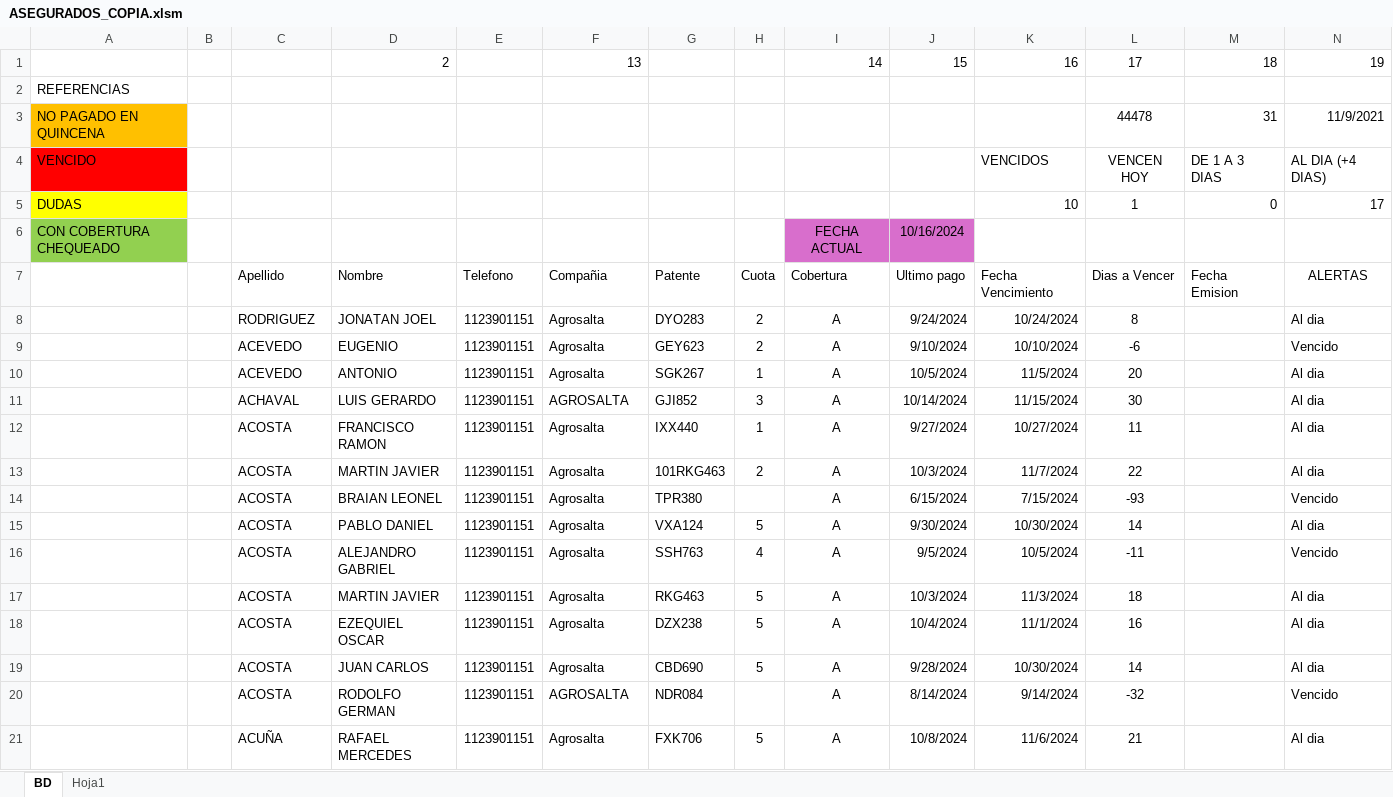
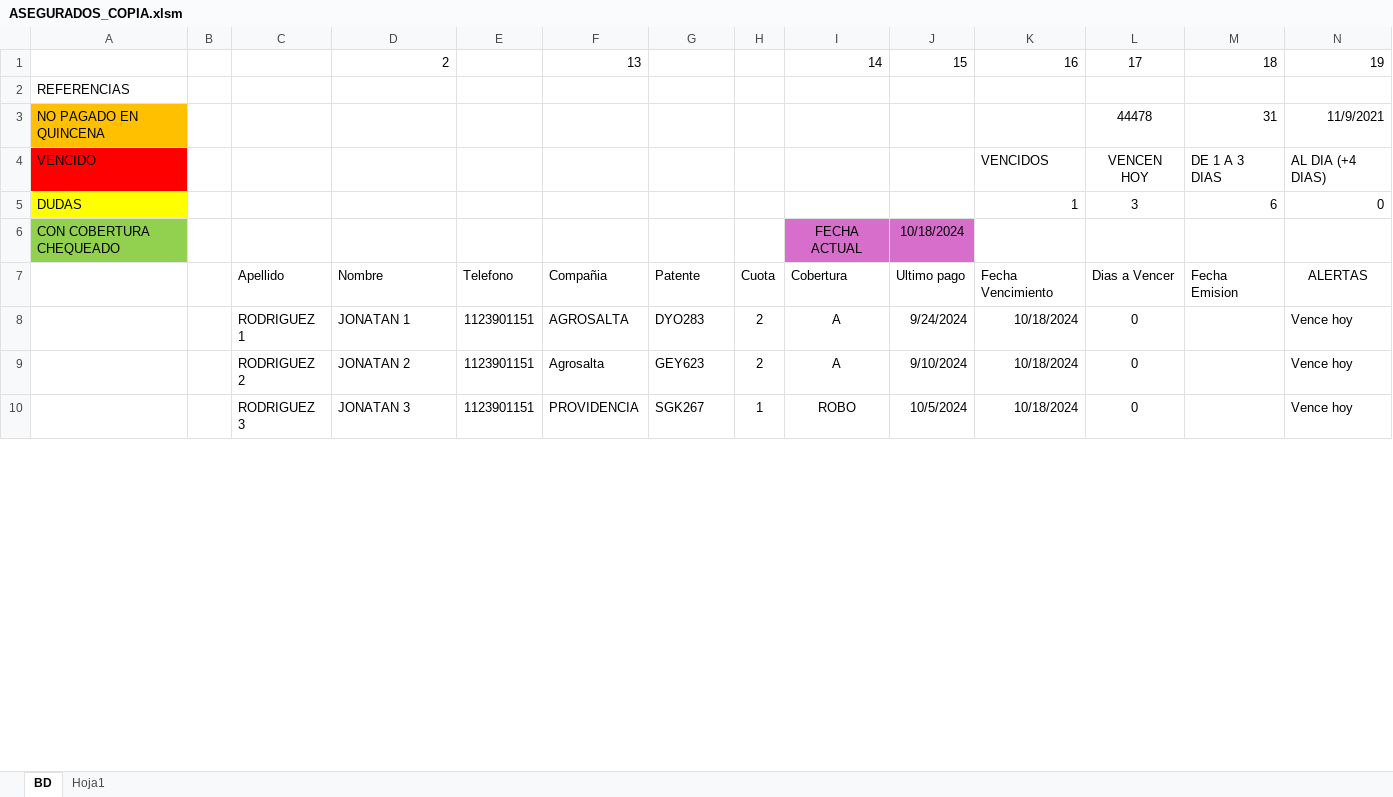
Before and after one commit to DamiOfi/ProyectOfi, an Excel workbook: ASEGURADOS_COPIA.xlsm, sheet BD, drawn as a sheet; only a part is shown; values as stored, in another font and other column widths than the file's, no borders; conditional formats and table styles not drawn; removed rows and columns are numbered as before the commit, all else as after; rows hold the shown columns only; the diff covers the shown part only; the diff names each change by its address in the sheet, - before the commit and + after, or states it on an @@ line.

Commit message:
realizando filtros del excel

```diff
--- a/ASEGURADOS_COPIA.xlsm (sheet BD)
+++ b/ASEGURADOS_COPIA.xlsm (sheet BD)
-row 5: DUDAS |  |  |  |  |  |  |  |  |  | 10 | 1 | 0 | 17
+row 5: DUDAS |  |  |  |  |  |  |  |  |  | 1 | 3 | 6 | 0
-J6: 10/16/2024
+J6: 10/18/2024
-C8: RODRIGUEZ
+C8: RODRIGUEZ 1
-D8: JONATAN JOEL
+D8: JONATAN 1
-F8: Agrosalta
+F8: AGROSALTA
-K8: 10/24/2024
+K8: 10/18/2024
-L8: 8
+L8: 0
-N8: Al dia
+N8: Vence hoy
-C9: ACEVEDO
+C9: RODRIGUEZ 2
-D9: EUGENIO
+D9: JONATAN 2
-K9: 10/10/2024
+K9: 10/18/2024
-L9: -6
+L9: 0
-N9: Vencido
+N9: Vence hoy
-C10: ACEVEDO
+C10: RODRIGUEZ 3
-D10: ANTONIO
+D10: JONATAN 3
-F10: Agrosalta
+F10: PROVIDENCIA
-I10: A
+I10: ROBO
-K10: 11/5/2024
+K10: 10/18/2024
-L10: 20
+L10: 0
-N10: Al dia
+N10: Vence hoy
-row 11:  |  | ACHAVAL | LUIS GERARDO | 1123901151 | AGROSALTA | GJI852 | 3 | A | 10/14/2024 | 11/15/2024 | 30 |  | Al dia
-row 12:  |  | ACOSTA | FRANCISCO RAMON | 1123901151 | Agrosalta | IXX440 | 1 | A | 9/27/2024 | 10/27/2024 | 11 |  | Al dia
-row 13:  |  | ACOSTA | MARTIN JAVIER | 1123901151 | Agrosalta | 101RKG463 | 2 | A | 10/3/2024 | 11/7/2024 | 22 |  | Al dia
-row 14:  |  | ACOSTA | BRAIAN LEONEL | 1123901151 | Agrosalta | TPR380 |  | A | 6/15/2024 | 7/15/2024 | -93 |  | Vencido
-row 15:  |  | ACOSTA | PABLO DANIEL | 1123901151 | Agrosalta | VXA124 | 5 | A | 9/30/2024 | 10/30/2024 | 14 |  | Al dia
-row 16:  |  | ACOSTA | ALEJANDRO GABRIEL | 1123901151 | Agrosalta | SSH763 | 4 | A | 9/5/2024 | 10/5/2024 | -11 |  | Vencido
-row 17:  |  | ACOSTA | MARTIN JAVIER | 1123901151 | Agrosalta | RKG463 | 5 | A | 10/3/2024 | 11/3/2024 | 18 |  | Al dia
-row 18:  |  | ACOSTA | EZEQUIEL OSCAR | 1123901151 | Agrosalta | DZX238 | 5 | A | 10/4/2024 | 11/1/2024 | 16 |  | Al dia
-row 19:  |  | ACOSTA | JUAN CARLOS | 1123901151 | Agrosalta | CBD690 | 5 | A | 9/28/2024 | 10/30/2024 | 14 |  | Al dia
-row 20:  |  | ACOSTA | RODOLFO GERMAN | 1123901151 | AGROSALTA | NDR084 |  | A | 8/14/2024 | 9/14/2024 | -32 |  | Vencido
-row 21:  |  | ACUÑA | RAFAEL MERCEDES | 1123901151 | Agrosalta | FXK706 | 5 | A | 10/8/2024 | 11/6/2024 | 21 |  | Al dia
```
Also changed, not shown: 5 added rows, 12 removed rows and 12 edited cells elsewhere in this sheet, formulas that keep their value, 4 other files.
